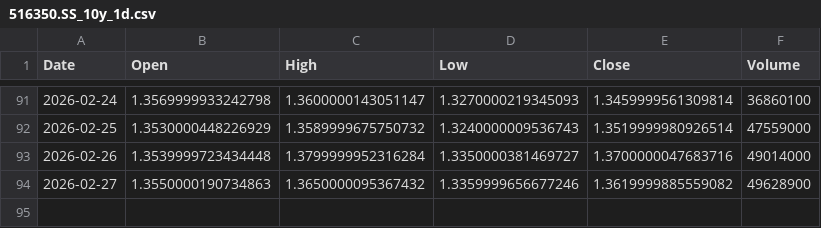
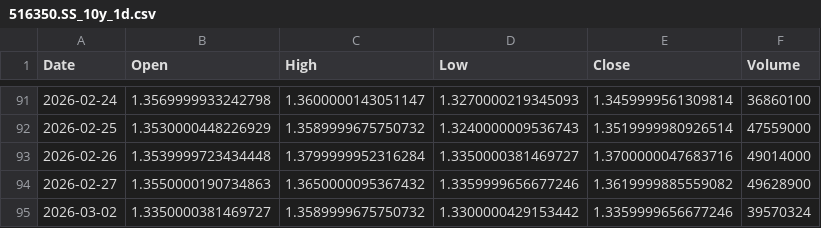
Before and after one commit to cnhjp/quant-trading-system, a CSV file: data/516350.SS_10y_1d.csv, drawn as a sheet; only a part is shown, gaps mark what is left out.

```diff
--- a/data/516350.SS_10y_1d.csv
+++ b/data/516350.SS_10y_1d.csv
@@ -94 +94,2 @@ Date,Open,High,Low,Close,Volume
 2026-02-27,1.3550000190734863,1.3650000095367432,1.3359999656677246,1.3619999885559082,49628900
+2026-03-02,1.3350000381469727,1.3589999675750732,1.3300000429153442,1.3359999656677246,39570324
```
Also changed, not shown: data/3033.HK_10y_1d.csv, data/510300.SS_10y_1d.csv, 3 other files.
